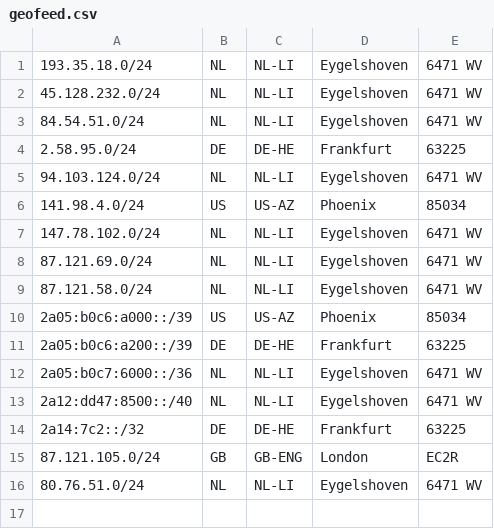
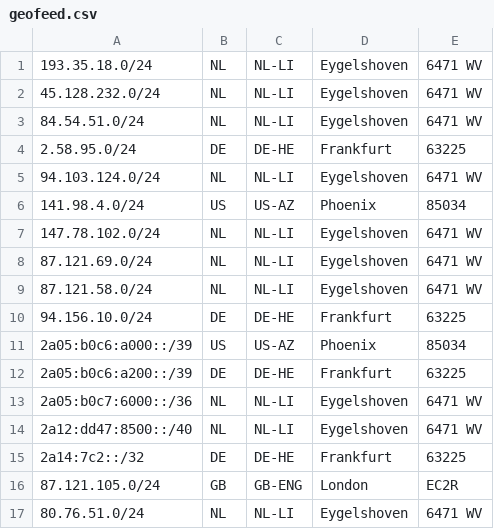
Before and after one commit to pfcloud-io/geofeed, a CSV file: geofeed.csv, drawn as a sheet; the diff names each change by its address in the sheet, - before the commit and + after, or states it on an @@ line.

Commit message:
Update geofeed.csv

```diff
--- a/geofeed.csv
+++ b/geofeed.csv
+row 10: 94.156.10.0/24 | DE | DE-HE | Frankfurt | 63225
```
